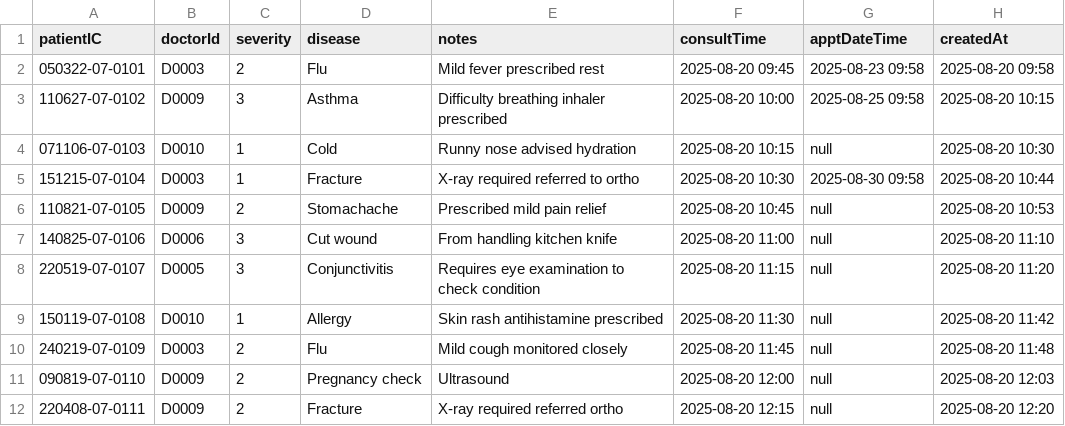
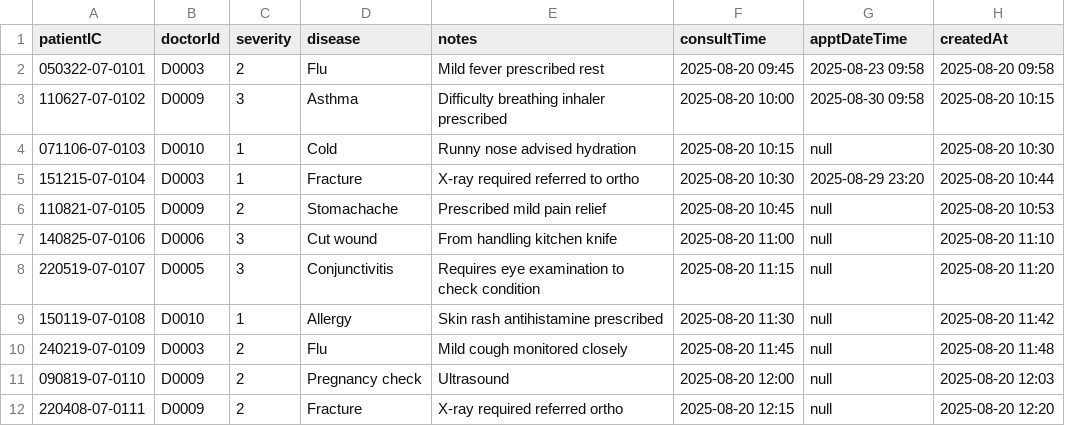
Before and after one commit to Calvenn/CustomADT, a CSV file: src/data/consultation.csv, drawn as a sheet; only a part is shown.

```diff
--- a/src/data/consultation.csv
+++ b/src/data/consultation.csv
@@ -2,5 +2,5 @@ patientIC,doctorId,severity,disease,notes,consultTime,apptDateTime,createdAt
 050322-07-0101,D0003,2,Flu,Mild fever prescribed rest,2025-08-20 09:45,2025-08-23 09:58,2025-08-20 09:58
-110627-07-0102,D0009,3,Asthma,Difficulty breathing inhaler prescribed,2025-08-20 10:00,2025-08-25 09:58,2025-08-20 10:15
+110627-07-0102,D0009,3,Asthma,Difficulty breathing inhaler prescribed,2025-08-20 10:00,2025-08-30 09:58,2025-08-20 10:15
 071106-07-0103,D0010,1,Cold,Runny nose advised hydration,2025-08-20 10:15,null,2025-08-20 10:30
-151215-07-0104,D0003,1,Fracture,X-ray required referred to ortho,2025-08-20 10:30,2025-08-30 09:58,2025-08-20 10:44
+151215-07-0104,D0003,1,Fracture,X-ray required referred to ortho,2025-08-20 10:30,2025-08-29 23:20,2025-08-20 10:44
 110821-07-0105,D0009,2,Stomachache,Prescribed mild pain relief,2025-08-20 10:45,null,2025-08-20 10:53
```
Also changed, not shown: src/data/patients.csv, 46 other files.
